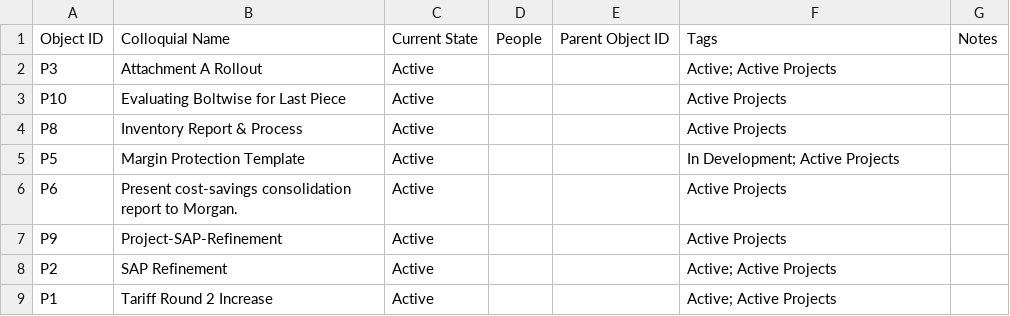
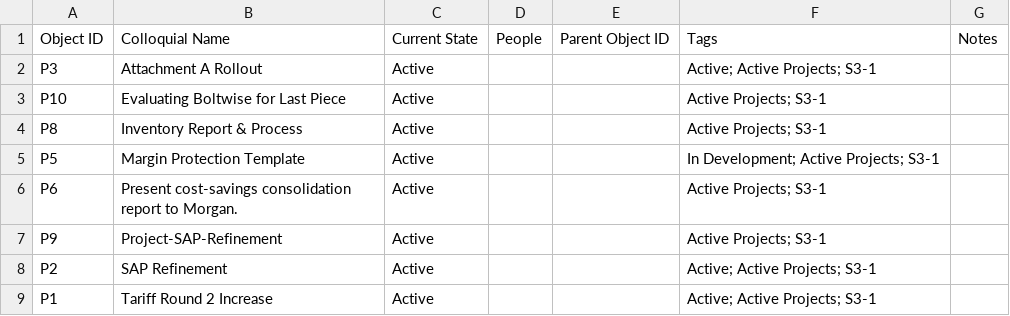
Before and after one commit to mikesturm/Kinetic, a CSV file: Views/Projects_Open.csv, drawn as a sheet.

```diff
--- a/Views/Projects_Open.csv
+++ b/Views/Projects_Open.csv
@@ -1,9 +1,9 @@
 Object ID,Colloquial Name,Current State,People,Parent Object ID,Tags,Notes
-P3,Attachment A Rollout,Active,,,Active; Active Projects,
-P10,Evaluating Boltwise for Last Piece,Active,,,Active Projects,
-P8,Inventory Report & Process,Active,,,Active Projects,
-P5,Margin Protection Template,Active,,,In Development; Active Projects,
-P6,Present cost-savings consolidation report to Morgan.,Active,,,Active Projects,
-P9,Project-SAP-Refinement,Active,,,Active Projects,
-P2,SAP Refinement,Active,,,Active; Active Projects,
-P1,Tariff Round 2 Increase,Active,,,Active; Active Projects,
+P3,Attachment A Rollout,Active,,,Active; Active Projects; S3-1,
+P10,Evaluating Boltwise for Last Piece,Active,,,Active Projects; S3-1,
+P8,Inventory Report & Process,Active,,,Active Projects; S3-1,
+P5,Margin Protection Template,Active,,,In Development; Active Projects; S3-1,
+P6,Present cost-savings consolidation report to Morgan.,Active,,,Active Projects; S3-1,
+P9,Project-SAP-Refinement,Active,,,Active Projects; S3-1,
+P2,SAP Refinement,Active,,,Active; Active Projects; S3-1,
+P1,Tariff Round 2 Increase,Active,,,Active; Active Projects; S3-1,
```
Also changed, not shown: Kinetic-ID-Index.csv, Views/Tasks_Active.csv, 5 other files.
